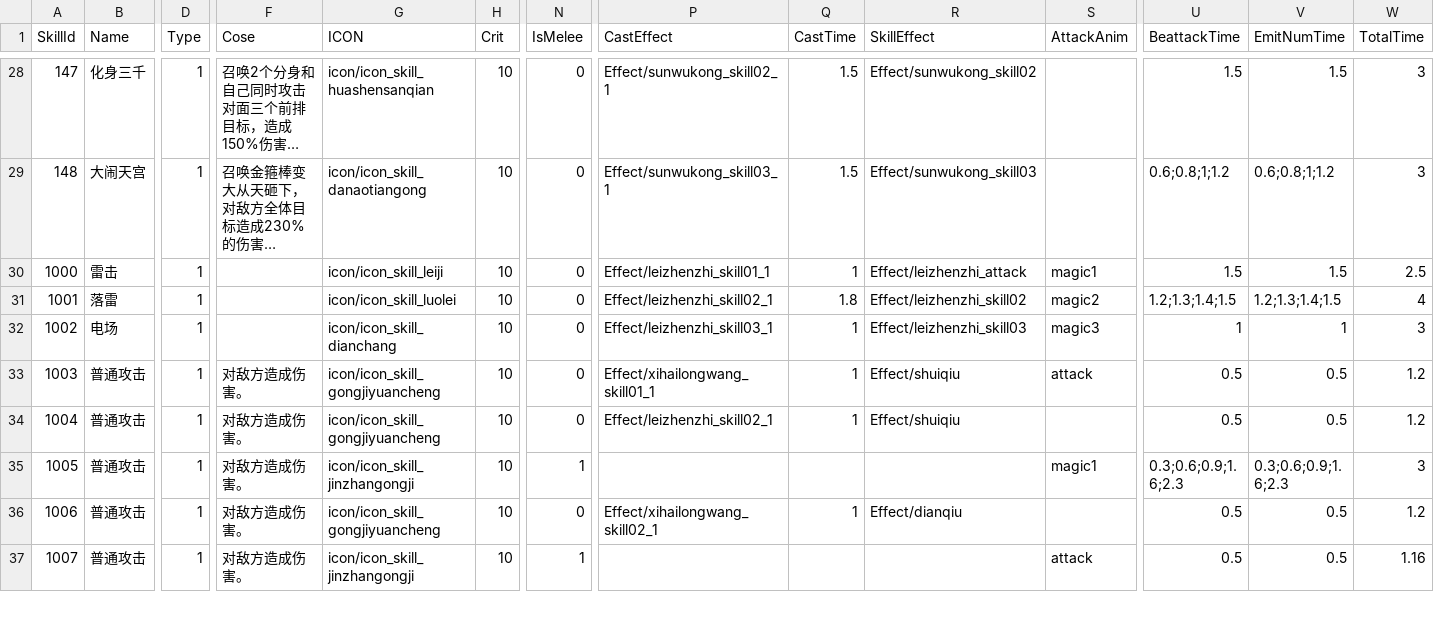
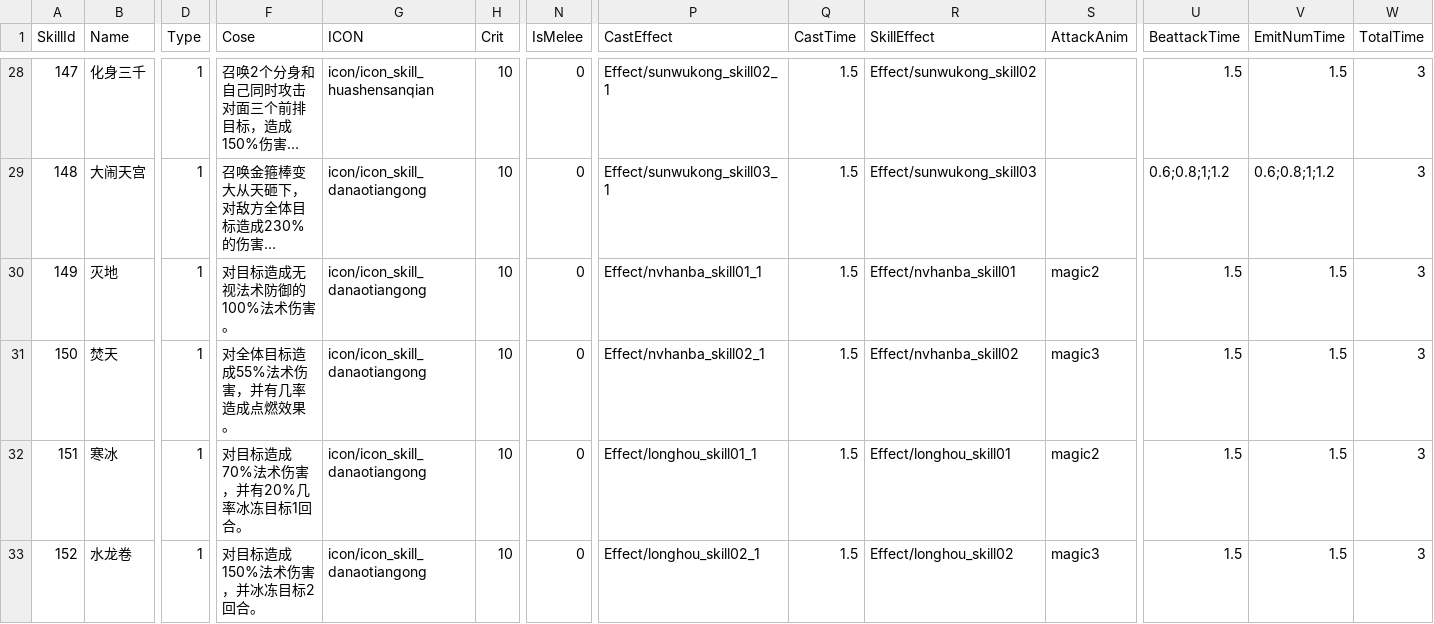
Before and after one commit to kevinnewkevin/xiyou, a CSV file: trunk/config/tables/skill.csv, drawn as a sheet; only a part is shown, gaps mark what is left out; the shorter side is filled out with more unchanged rows; long unchanged cells end in …; rows hold the shown columns only; the diff covers the shown part only; the diff names each change by its address in the sheet, - before the commit and + after, or states it on an @@ line.

```diff
--- a/trunk/config/tables/skill.csv
+++ b/trunk/config/tables/skill.csv
+row 30: 149 | 灭地 | 1 | 对目标造成无视法术防御的100%法术伤害。 | icon/icon_skill_danaotiangong | 10 | 0 | Effect/nvhanba_skill01_1 | 1.5 | Effect/nvhanba_skill01 | magic2 | 1.5 | 1.5 | 3
+row 31: 150 | 焚天 | 1 | 对全体目标造成55%法术伤害，并有几率造成点燃效果。 | icon/icon_skill_danaotiangong | 10 | 0 | Effect/nvhanba_skill02_1 | 1.5 | Effect/nvhanba_skill02 | magic3 | 1.5 | 1.5 | 3
+row 32: 151 | 寒冰 | 1 | 对目标造成70%法术伤害，并有20%几率冰冻目标1回合。 | icon/icon_skill_danaotiangong | 10 | 0 | Effect/longhou_skill01_1 | 1.5 | Effect/longhou_skill01 | magic2 | 1.5 | 1.5 | 3
+row 33: 152 | 水龙卷 | 1 | 对目标造成150%法术伤害，并冰冻目标2回合。 | icon/icon_skill_danaotiangong | 10 | 0 | Effect/longhou_skill02_1 | 1.5 | Effect/longhou_skill02 | magic3 | 1.5 | 1.5 | 3
```
Also changed, not shown: 7 added rows elsewhere in this file, trunk/config/tables/DisPlay.csv, trunk/config/tables/Item.csv, 3 other files.
